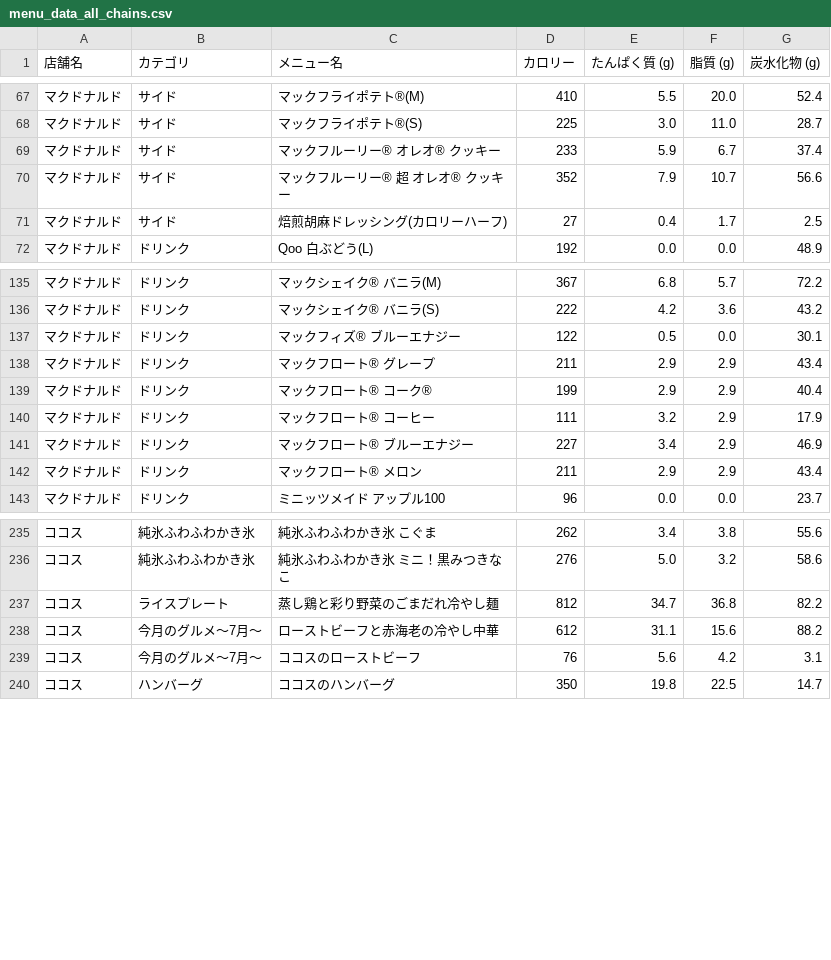
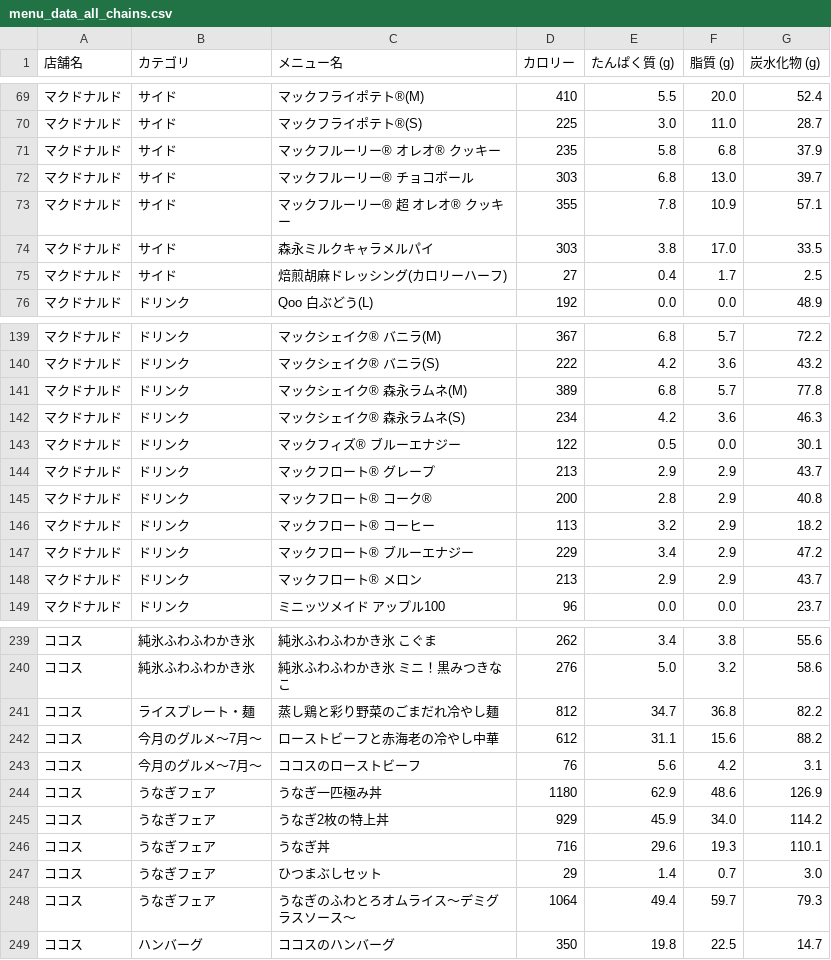
Before and after one commit to oimoemu/pfc-mcdonalds-auto, a CSV file: menu_data_all_chains.csv, drawn as a sheet; only a part is shown, gaps mark what is left out; the diff covers the shown part only.

```diff
--- a/menu_data_all_chains.csv
+++ b/menu_data_all_chains.csv
@@ -68,4 +70,6 @@
 マクドナルド,サイド,マックフライポテト®(S),225,3.0,11.0,28.7
-マクドナルド,サイド,マックフルーリー® オレオ® クッキー,233,5.9,6.7,37.4
-マクドナルド,サイド,マックフルーリー® 超 オレオ® クッキー,352,7.9,10.7,56.6
+マクドナルド,サイド,マックフルーリー® オレオ® クッキー,235,5.8,6.8,37.9
+マクドナルド,サイド,マックフルーリー® チョコボール,303,6.8,13.0,39.7
+マクドナルド,サイド,マックフルーリー® 超 オレオ® クッキー,355,7.8,10.9,57.1
+マクドナルド,サイド,森永ミルクキャラメルパイ,303,3.8,17.0,33.5
 マクドナルド,サイド,焙煎胡麻ドレッシング(カロリーハーフ),27,0.4,1.7,2.5
@@ -136,8 +140,10 @@
 マクドナルド,ドリンク,マックシェイク® バニラ(S),222,4.2,3.6,43.2
+マクドナルド,ドリンク,マックシェイク® 森永ラムネ(M),389,6.8,5.7,77.8
+マクドナルド,ドリンク,マックシェイク® 森永ラムネ(S),234,4.2,3.6,46.3
 マクドナルド,ドリンク,マックフィズ® ブルーエナジー,122,0.5,0.0,30.1
-マクドナルド,ドリンク,マックフロート® グレープ,211,2.9,2.9,43.4
-マクドナルド,ドリンク,マックフロート® コーク®,199,2.9,2.9,40.4
-マクドナルド,ドリンク,マックフロート® コーヒー,111,3.2,2.9,17.9
-マクドナルド,ドリンク,マックフロート® ブルーエナジー,227,3.4,2.9,46.9
-マクドナルド,ドリンク,マックフロート® メロン,211,2.9,2.9,43.4
+マクドナルド,ドリンク,マックフロート® グレープ,213,2.9,2.9,43.7
+マクドナルド,ドリンク,マックフロート® コーク®,200,2.8,2.9,40.8
+マクドナルド,ドリンク,マックフロート® コーヒー,113,3.2,2.9,18.2
+マクドナルド,ドリンク,マックフロート® ブルーエナジー,229,3.4,2.9,47.2
+マクドナルド,ドリンク,マックフロート® メロン,213,2.9,2.9,43.7
 マクドナルド,ドリンク,ミニッツメイド アップル100,96,0.0,0.0,23.7
@@ -236,5 +240,10 @@
 ココス,純氷ふわふわかき氷,純氷ふわふわかき氷 ミニ！黒みつきなこ,276,5.0,3.2,58.6
-ココス,ライスプレート,蒸し鶏と彩り野菜のごまだれ冷やし麺,812,34.7,36.8,82.2
+ココス,ライスプレート・麺,蒸し鶏と彩り野菜のごまだれ冷やし麺,812,34.7,36.8,82.2
 ココス,今月のグルメ～7月～,ローストビーフと赤海老の冷やし中華,612,31.1,15.6,88.2
 ココス,今月のグルメ～7月～,ココスのローストビーフ,76,5.6,4.2,3.1
+ココス,うなぎフェア,うなぎ一匹極み丼,1180,62.9,48.6,126.9
+ココス,うなぎフェア,うなぎ2枚の特上丼,929,45.9,34.0,114.2
+ココス,うなぎフェア,うなぎ丼,716,29.6,19.3,110.1
+ココス,うなぎフェア,ひつまぶしセット,29,1.4,0.7,3.0
+ココス,うなぎフェア,うなぎのふわとろオムライス～デミグラスソース～,1064,49.4,59.7,79.3
 ココス,ハンバーグ,ココスのハンバーグ,350,19.8,22.5,14.7
```
Also changed, not shown: 2 added rows, 2 removed rows and 15 edited cells elsewhere in this file.
